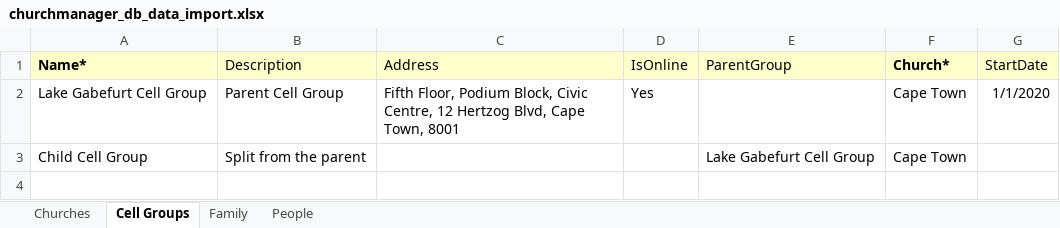
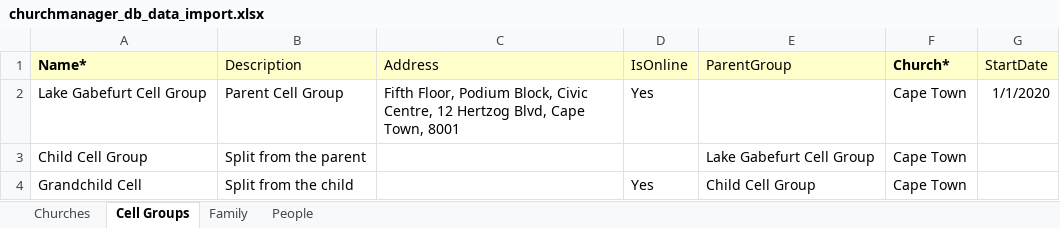
Before and after one commit to codeboss-co/ChurchManagerApi, an Excel workbook: ChurchManager.DataImporter/churchmanager_db_data_import.xlsx, sheet Cell Groups, drawn as a sheet; values as stored, in another font and other column widths than the file's, no borders; the diff names each change by its address in the sheet, - before the commit and + after, or states it on an @@ line.

Commit message:
Fix: group importer

```diff
--- a/ChurchManager.DataImporter/churchmanager_db_data_import.xlsx (sheet Cell Groups)
+++ b/ChurchManager.DataImporter/churchmanager_db_data_import.xlsx (sheet Cell Groups)
+row 4: Grandchild Cell | Split from the child |  | Yes | Child Cell Group | Cape Town
```
Also changed, not shown: 3 other files.
